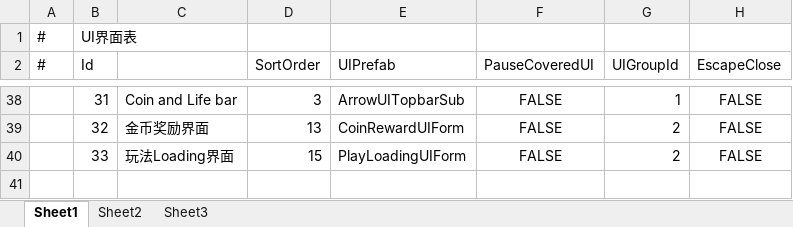
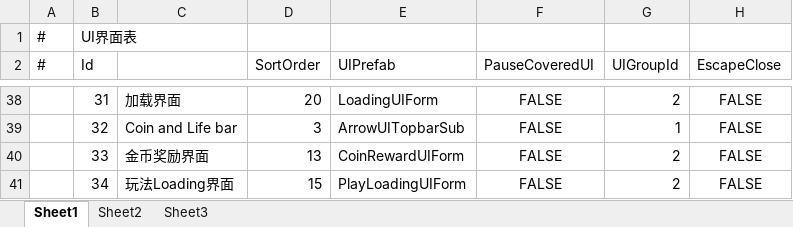
Before and after one commit to HoXoRo/smash, an Excel workbook: AAAGameData/DataTables/Core/ArrowUITable.xlsx, sheet Sheet1, drawn as a sheet; only a part is shown, gaps mark what is left out; values as stored, in another font and other column widths than the file's, no borders; the diff covers the shown part only; the diff names each change by its address in the sheet, - before the commit and + after, or states it on an @@ line.

```diff
--- a/AAAGameData/DataTables/Core/ArrowUITable.xlsx (sheet Sheet1)
+++ b/AAAGameData/DataTables/Core/ArrowUITable.xlsx (sheet Sheet1)
-C38: Coin and Life bar
+C38: 加载界面
-D38 (SortOrder): 3
+D38 (SortOrder): 20
-E38 (UIPrefab): ArrowUITopbarSub
+E38 (UIPrefab): LoadingUIForm
-G38 (UIGroupId): 1
+G38 (UIGroupId): 2
-C39: 金币奖励界面
+C39: Coin and Life bar
-D39 (SortOrder): 13
+D39 (SortOrder): 3
-E39 (UIPrefab): CoinRewardUIForm
+E39 (UIPrefab): ArrowUITopbarSub
-G39 (UIGroupId): 2
+G39 (UIGroupId): 1
-C40: 玩法Loading界面
+C40: 金币奖励界面
-D40 (SortOrder): 15
+D40 (SortOrder): 13
-E40 (UIPrefab): PlayLoadingUIForm
+E40 (UIPrefab): CoinRewardUIForm
+row 41:  | 34 | 玩法Loading界面 | 15 | PlayLoadingUIForm | FALSE | 2 | FALSE
```
Also changed, not shown: 32 edited cells elsewhere in this sheet, 14 other files.
